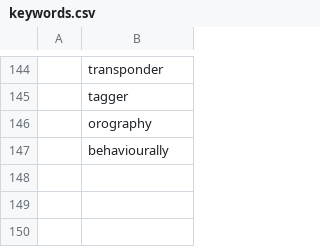
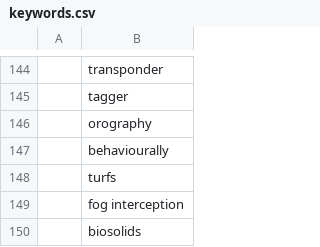
Before and after one commit to feedpapers/limnopapers, a CSV file: limnopapers/keywords.csv, drawn as a sheet; only a part is shown, gaps mark what is left out; the diff names each change by its address in the sheet, - before the commit and + after, or states it on an @@ line.

```diff
--- a/limnopapers/keywords.csv
+++ b/limnopapers/keywords.csv
+row 148:  | turfs
+row 149:  | fog interception
+row 150:  | biosolids
```
Also changed, not shown: limnopapers/journals.csv, log.csv, 1 other file.
